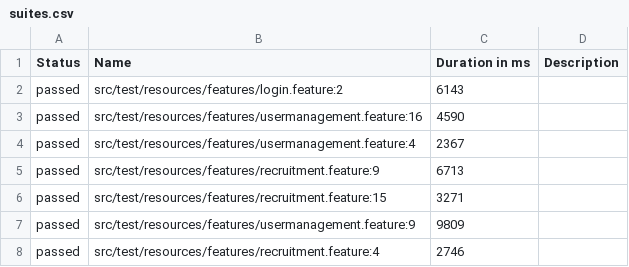
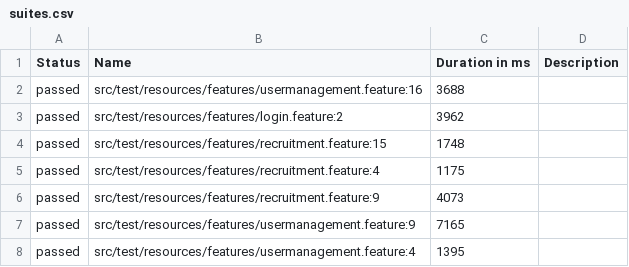
Before and after one commit to MohamedY-Selim/FTTask, a CSV file: data/suites.csv, drawn as a sheet.

```diff
--- a/data/suites.csv
+++ b/data/suites.csv
@@ -1,8 +1,8 @@
 "Status","Name","Duration in ms","Description"
-"passed","src/test/resources/features/login.feature:2","6143",""
-"passed","src/test/resources/features/usermanagement.feature:16","4590",""
-"passed","src/test/resources/features/usermanagement.feature:4","2367",""
-"passed","src/test/resources/features/recruitment.feature:9","6713",""
-"passed","src/test/resources/features/recruitment.feature:15","3271",""
-"passed","src/test/resources/features/usermanagement.feature:9","9809",""
-"passed","src/test/resources/features/recruitment.feature:4","2746",""
+"passed","src/test/resources/features/usermanagement.feature:16","3688",""
+"passed","src/test/resources/features/login.feature:2","3962",""
+"passed","src/test/resources/features/recruitment.feature:15","1748",""
+"passed","src/test/resources/features/recruitment.feature:4","1175",""
+"passed","src/test/resources/features/recruitment.feature:9","4073",""
+"passed","src/test/resources/features/usermanagement.feature:9","7165",""
+"passed","src/test/resources/features/usermanagement.feature:4","1395",""
```
Also changed, not shown: data/behaviors.csv, 37 other files.
